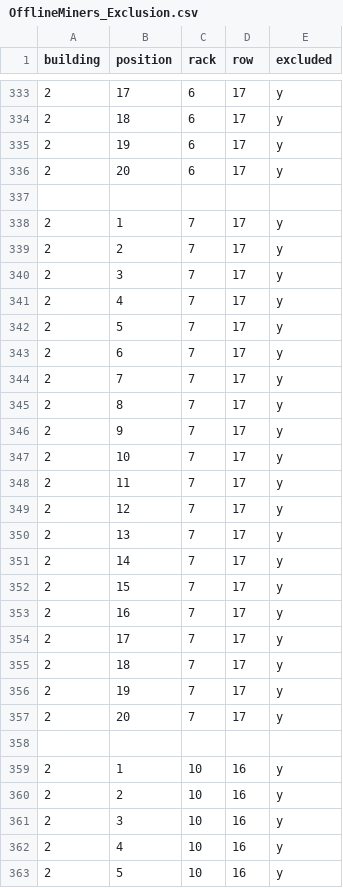
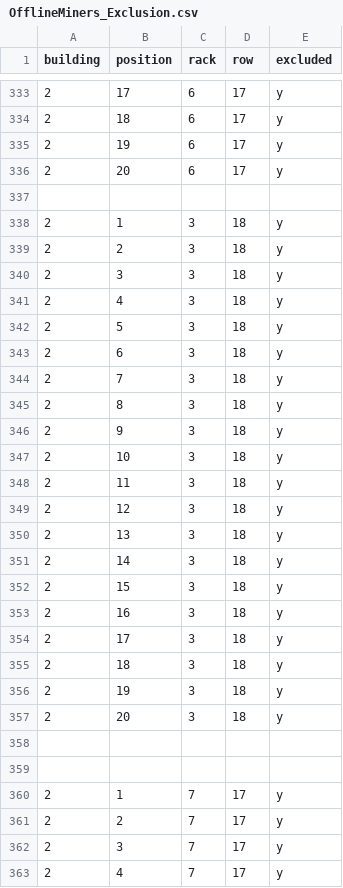
Before and after one commit to PeakMining/OfflineMiners, a CSV file: OfflineMiners_Exclusion.csv, drawn as a sheet; only a part is shown, gaps mark what is left out; the shorter side is filled out with more unchanged rows; the diff names each change by its address in the sheet, - before the commit and + after, or states it on an @@ line.

Commit message:
Update OfflineMiners_Exclusion.csv

```diff
--- a/OfflineMiners_Exclusion.csv
+++ b/OfflineMiners_Exclusion.csv
+row 338: 2 | 1 | 3 | 18 | y
+row 339: 2 | 2 | 3 | 18 | y
+row 340: 2 | 3 | 3 | 18 | y
+row 341: 2 | 4 | 3 | 18 | y
+row 342: 2 | 5 | 3 | 18 | y
+row 343: 2 | 6 | 3 | 18 | y
+row 344: 2 | 7 | 3 | 18 | y
+row 345: 2 | 8 | 3 | 18 | y
+row 346: 2 | 9 | 3 | 18 | y
+row 347: 2 | 10 | 3 | 18 | y
+row 348: 2 | 11 | 3 | 18 | y
+row 349: 2 | 12 | 3 | 18 | y
+row 350: 2 | 13 | 3 | 18 | y
+row 351: 2 | 14 | 3 | 18 | y
+row 352: 2 | 15 | 3 | 18 | y
+row 353: 2 | 16 | 3 | 18 | y
+row 354: 2 | 17 | 3 | 18 | y
+row 355: 2 | 18 | 3 | 18 | y
+row 356: 2 | 19 | 3 | 18 | y
+row 357: 2 | 20 | 3 | 18 | y
+row 358: (empty)
+row 359: (empty)
```
